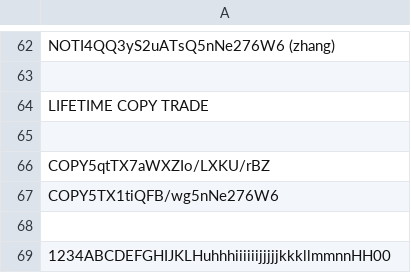
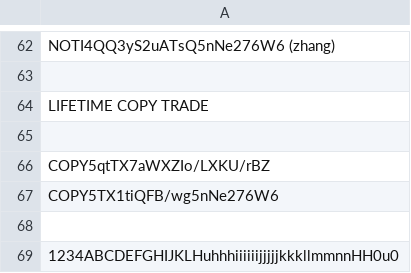
Before and after one commit to infotechniques/infotechniques.github.io, a CSV file: usernamecreated.csv, drawn as a sheet; only a part is shown, gaps mark what is left out.

Commit message:
Update usernamecreated.csv

```diff
--- a/usernamecreated.csv
+++ b/usernamecreated.csv
@@ -68,2 +68,2 @@ COPY5TX1tiQFB/wg5nNe276W6
 
-1234ABCDEFGHIJKLHuhhhiiiiiijjjjjkkkllmmnnHH00
+1234ABCDEFGHIJKLHuhhhiiiiiijjjjjkkkllmmnnHH0u0
```
